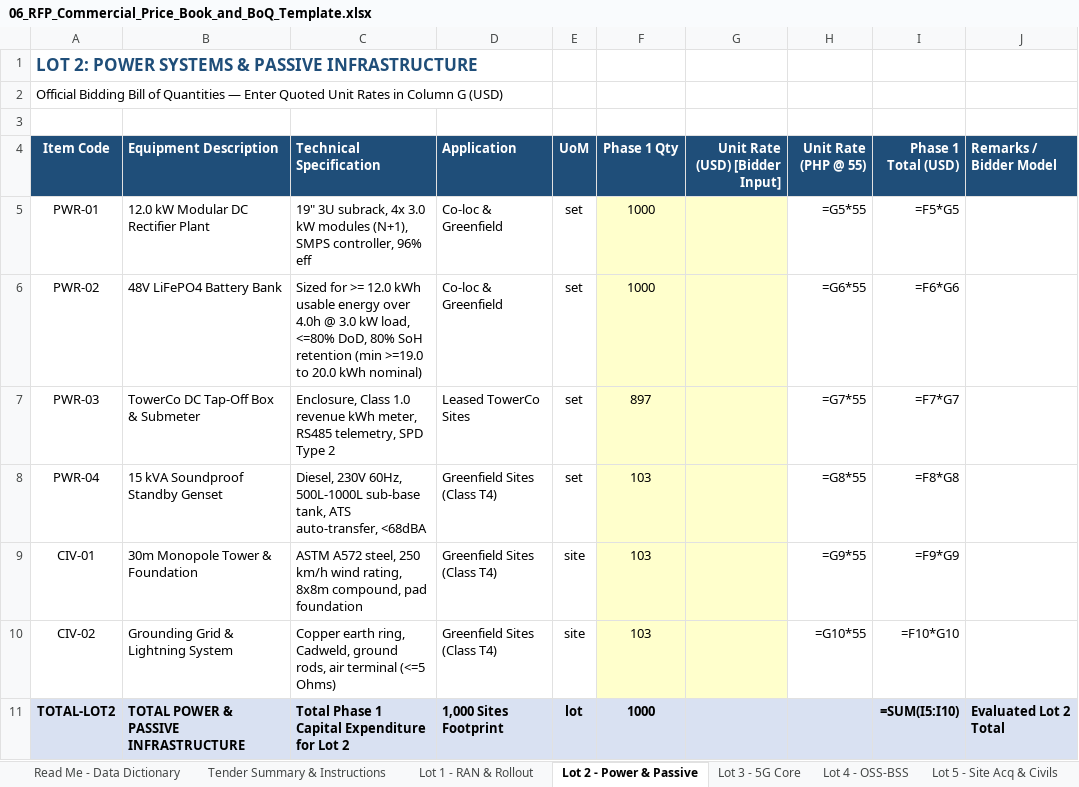
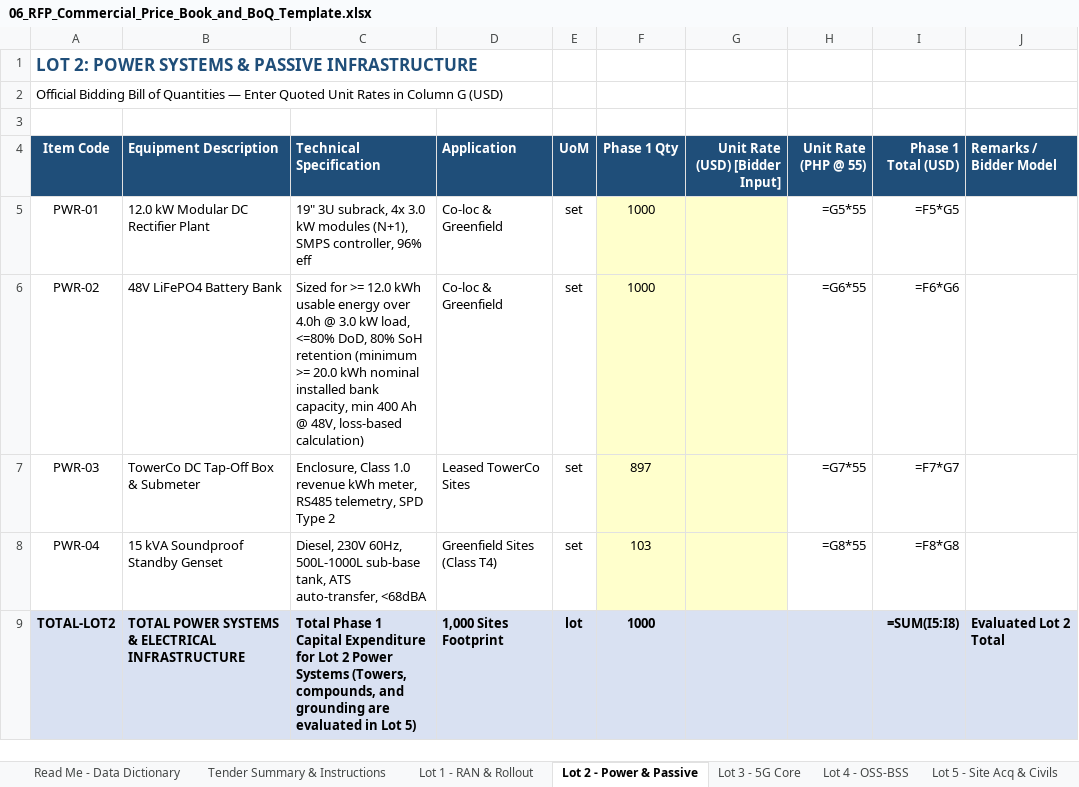
Before and after one commit to quizoli/fwa-5g-presentation, an Excel workbook: RFP_Tender_Package/06_RFP_Commercial_Price_Book_and_BoQ_Template.xlsx, sheet Lot 2 - Power & Passive, drawn as a sheet; values as stored, in another font and other column widths than the file's, no borders; formulas without a stored value are shown as written; removed rows and columns are numbered as before the commit, all else as after; the diff names each change by its address in the sheet, - before the commit and + after, or states it on an @@ line.

```diff
--- a/RFP_Tender_Package/06_RFP_Commercial_Price_Book_and_BoQ_Template.xlsx (sheet Lot 2 - Power & Passive)
+++ b/RFP_Tender_Package/06_RFP_Commercial_Price_Book_and_BoQ_Template.xlsx (sheet Lot 2 - Power & Passive)
-C6 (Technical Specification): …SoH retention (min >=19.0 to 20.0 kWh nominal)
+C6 (Technical Specification): …SoH retention (minimum >= 20.0 kWh nominal installed bank capacity, min 400 Ah @ 48V, loss-based calculation)
-row 9: CIV-01 | 30m Monopole Tower & Foundation | ASTM A572 steel, 250 km/h wind rating, 8x8m compound, pad foundation | Greenfield Sites (Class T4) | site | 103 |  | =G9*55 | =F9*G9
-row 10: CIV-02 | Grounding Grid & Lightning System | Copper earth ring, Cadweld, ground rods, air terminal (<=5 Ohms) | Greenfield Sites (Class T4) | site | 103 |  | =G10*55 | =F10*G10
-B9 (Equipment Description): TOTAL POWER & PASSIVE INFRASTRUCTURE
+B9 (Equipment Description): TOTAL POWER SYSTEMS & ELECTRICAL INFRASTRUCTURE
-C9 (Technical Specification): …Lot 2
+C9 (Technical Specification): …Lot 2 Power Systems (Towers, compounds, and grounding are evaluated in Lot 5)
-I9 (Phase 1 Total (USD)): =SUM(I5:I10)
+I9 (Phase 1 Total (USD)): =SUM(I5:I8)
```
Also changed, not shown: sheet Lot 5 - Site Acq & Civils, sheet Form C - 10-Year TCO Schedule, sheet Read Me - Data Dictionary, sheet Tender Summary & Instructions, RFP_Tender_Package/02_Appendix_A_Technical_Specifications_Compliance_Matrix.xlsx, RFP_Tender_Package/07_RFP_5G_FWA_Candidate_Site_List_and_Rollout_Schedule.xlsx, 15 other files.
